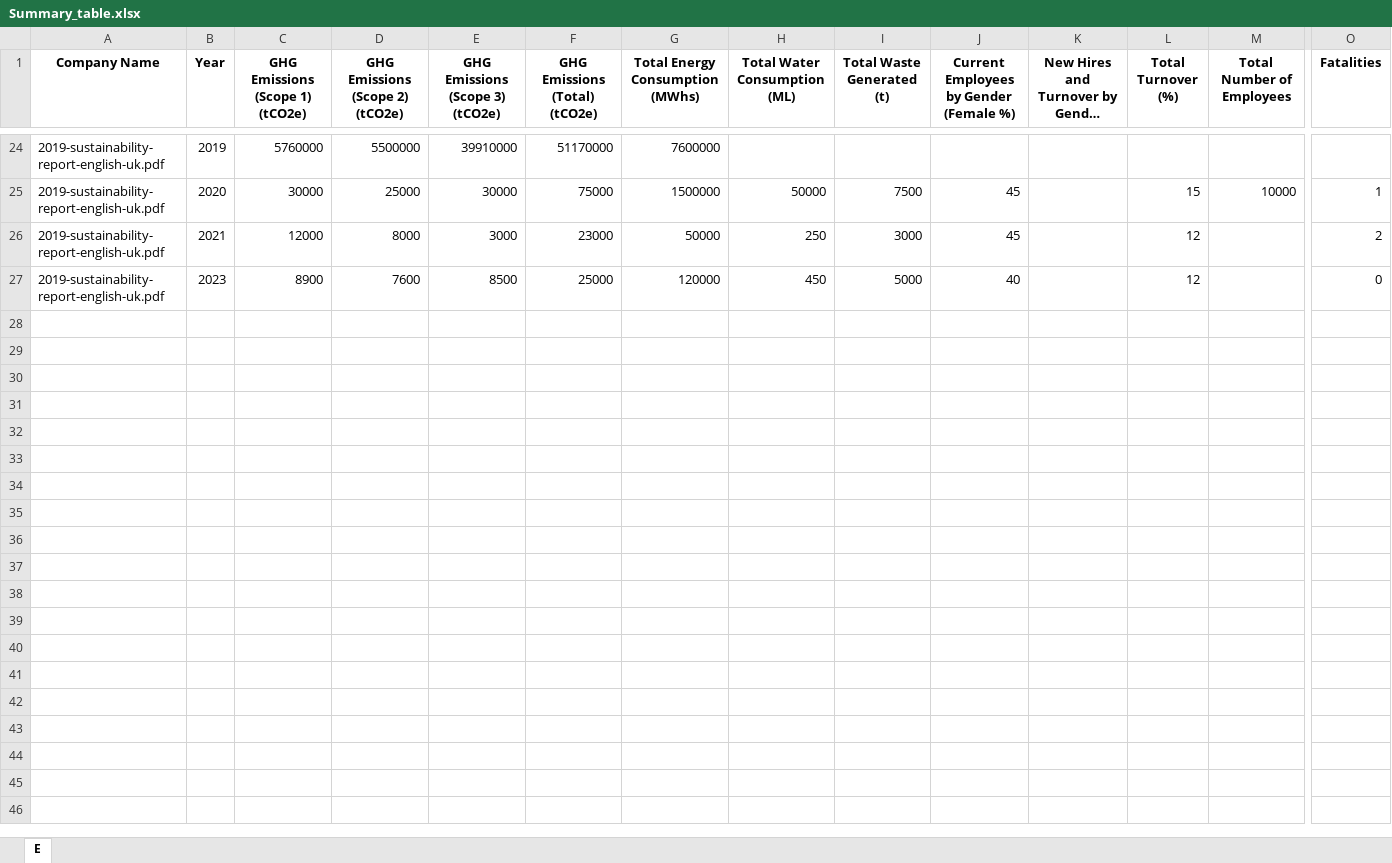
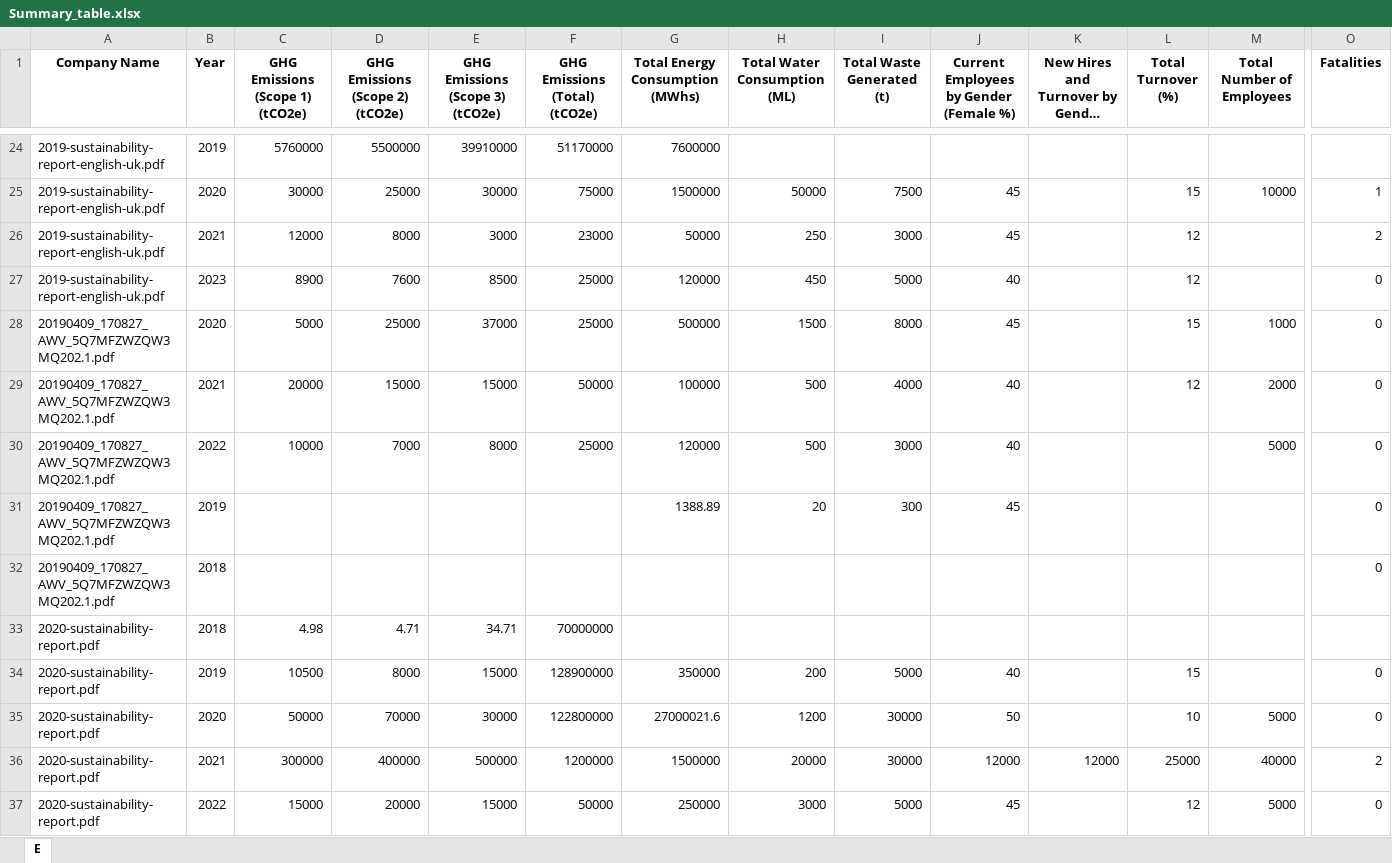
Before and after one commit to heyyyjiaming/DSS5105_BugBuster, an Excel workbook: outputs/Summary_table.xlsx, sheet E, drawn as a sheet; only a part is shown, gaps mark what is left out; long unchanged cells end in …; values as stored, in another font and other column widths than the file's, no borders; rows hold the shown columns only; the diff covers the shown part only; the diff names each change by its address in the sheet, - before the commit and + after, or states it on an @@ line.

```diff
--- a/outputs/Summary_table.xlsx (sheet E)
+++ b/outputs/Summary_table.xlsx (sheet E)
+row 28: 20190409_170827_AWV_5Q7MFZWZQW3MQ202.1.pdf | 2020 | 5000 | 25000 | 37000 | 25000 | 500000 | 1500 | 8000 | 45 |  | 15 | 1000 | 0
+row 29: 20190409_170827_AWV_5Q7MFZWZQW3MQ202.1.pdf | 2021 | 20000 | 15000 | 15000 | 50000 | 100000 | 500 | 4000 | 40 |  | 12 | 2000 | 0
+row 30: 20190409_170827_AWV_5Q7MFZWZQW3MQ202.1.pdf | 2022 | 10000 | 7000 | 8000 | 25000 | 120000 | 500 | 3000 | 40 |  |  | 5000 | 0
+row 31: 20190409_170827_AWV_5Q7MFZWZQW3MQ202.1.pdf | 2019 |  |  |  |  | 1388.89 | 20 | 300 | 45 |  |  |  | 0
+row 32: 20190409_170827_AWV_5Q7MFZWZQW3MQ202.1.pdf | 2018 |  |  |  |  |  |  |  |  |  |  |  | 0
+row 33: 2020-sustainability-report.pdf | 2018 | 4.98 | 4.71 | 34.71 | 70000000
+row 34: 2020-sustainability-report.pdf | 2019 | 10500 | 8000 | 15000 | 128900000 | 350000 | 200 | 5000 | 40 |  | 15 |  | 0
+row 35: 2020-sustainability-report.pdf | 2020 | 50000 | 70000 | 30000 | 122800000 | 27000021.6 | 1200 | 30000 | 50 |  | 10 | 5000 | 0
+row 36: 2020-sustainability-report.pdf | 2021 | 300000 | 400000 | 500000 | 1200000 | 1500000 | 20000 | 30000 | 12000 | 12000 | 25000 | 40000 | 2
+row 37: 2020-sustainability-report.pdf | 2022 | 15000 | 20000 | 15000 | 50000 | 250000 | 3000 | 5000 | 45 |  | 12 | 5000 | 0
```
Also changed, not shown: 16 added rows elsewhere in this sheet, 12 other files.
